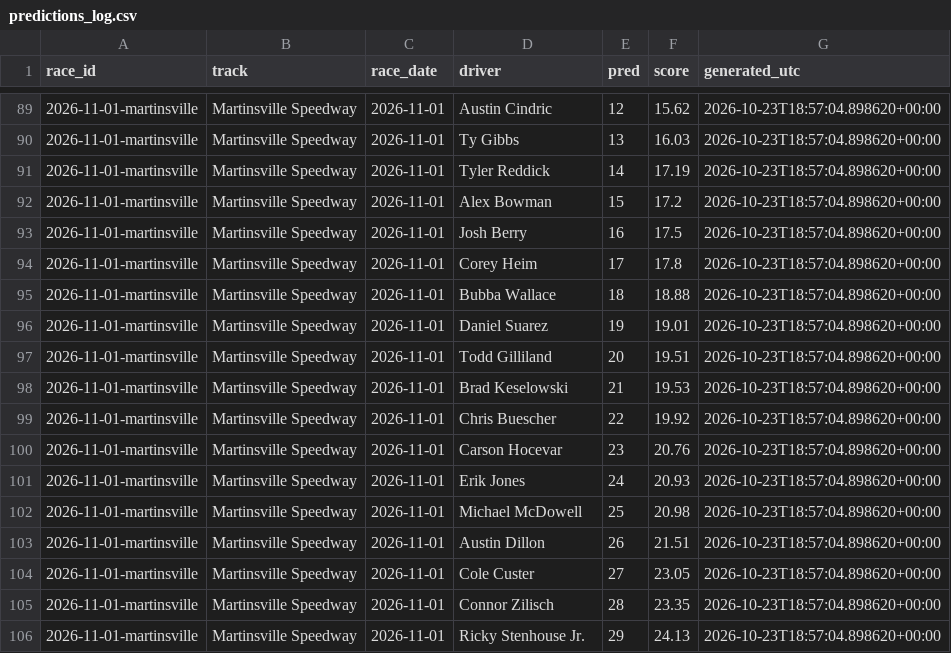
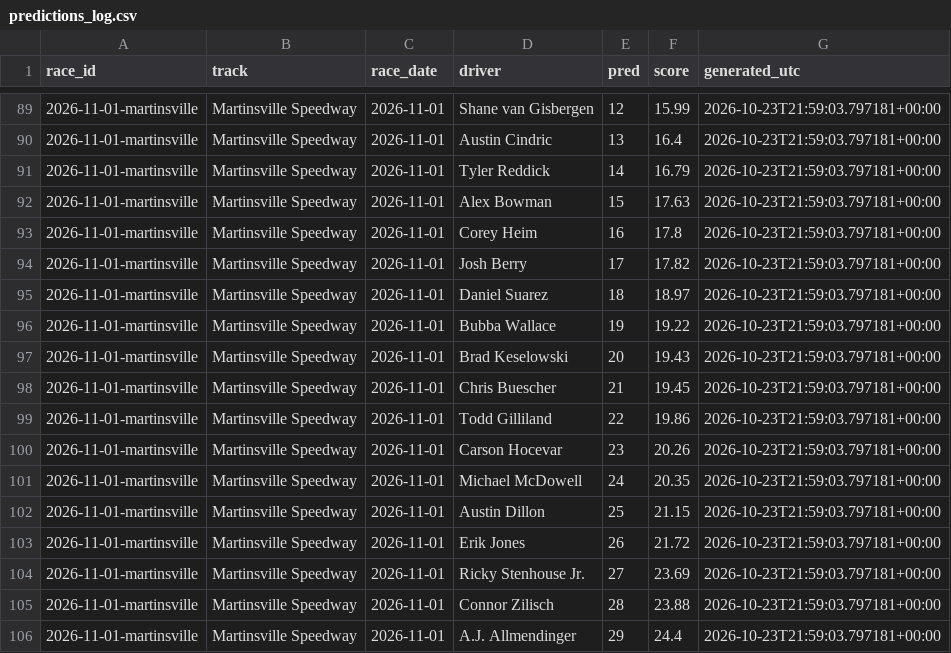
Before and after one commit to BlkShdw02/NASCAR-dashboard, a CSV file: data/predictions_log.csv, drawn as a sheet; only a part is shown, gaps mark what is left out; the diff covers the shown part only.

```diff
--- a/data/predictions_log.csv
+++ b/data/predictions_log.csv
@@ -89,18 +89,18 @@ race_id,track,race_date,driver,pred,score,generated_utc
-2026-11-01-martinsville,Martinsville Speedway,2026-11-01,Austin Cindric,12,15.62,2026-10-23T18:57:04.898620+00:00
-2026-11-01-martinsville,Martinsville Speedway,2026-11-01,Ty Gibbs,13,16.03,2026-10-23T18:57:04.898620+00:00
-2026-11-01-martinsville,Martinsville Speedway,2026-11-01,Tyler Reddick,14,17.19,2026-10-23T18:57:04.898620+00:00
-2026-11-01-martinsville,Martinsville Speedway,2026-11-01,Alex Bowman,15,17.2,2026-10-23T18:57:04.898620+00:00
-2026-11-01-martinsville,Martinsville Speedway,2026-11-01,Josh Berry,16,17.5,2026-10-23T18:57:04.898620+00:00
-2026-11-01-martinsville,Martinsville Speedway,2026-11-01,Corey Heim,17,17.8,2026-10-23T18:57:04.898620+00:00
-2026-11-01-martinsville,Martinsville Speedway,2026-11-01,Bubba Wallace,18,18.88,2026-10-23T18:57:04.898620+00:00
-2026-11-01-martinsville,Martinsville Speedway,2026-11-01,Daniel Suarez,19,19.01,2026-10-23T18:57:04.898620+00:00
-2026-11-01-martinsville,Martinsville Speedway,2026-11-01,Todd Gilliland,20,19.51,2026-10-23T18:57:04.898620+00:00
-2026-11-01-martinsville,Martinsville Speedway,2026-11-01,Brad Keselowski,21,19.53,2026-10-23T18:57:04.898620+00:00
-2026-11-01-martinsville,Martinsville Speedway,2026-11-01,Chris Buescher,22,19.92,2026-10-23T18:57:04.898620+00:00
-2026-11-01-martinsville,Martinsville Speedway,2026-11-01,Carson Hocevar,23,20.76,2026-10-23T18:57:04.898620+00:00
-2026-11-01-martinsville,Martinsville Speedway,2026-11-01,Erik Jones,24,20.93,2026-10-23T18:57:04.898620+00:00
-2026-11-01-martinsville,Martinsville Speedway,2026-11-01,Michael McDowell,25,20.98,2026-10-23T18:57:04.898620+00:00
-2026-11-01-martinsville,Martinsville Speedway,2026-11-01,Austin Dillon,26,21.51,2026-10-23T18:57:04.898620+00:00
-2026-11-01-martinsville,Martinsville Speedway,2026-11-01,Cole Custer,27,23.05,2026-10-23T18:57:04.898620+00:00
-2026-11-01-martinsville,Martinsville Speedway,2026-11-01,Connor Zilisch,28,23.35,2026-10-23T18:57:04.898620+00:00
-2026-11-01-martinsville,Martinsville Speedway,2026-11-01,Ricky Stenhouse Jr.,29,24.13,2026-10-23T18:57:04.898620+00:00
+2026-11-01-martinsville,Martinsville Speedway,2026-11-01,Shane van Gisbergen,12,15.99,2026-10-23T21:59:03.797181+00:00
+2026-11-01-martinsville,Martinsville Speedway,2026-11-01,Austin Cindric,13,16.4,2026-10-23T21:59:03.797181+00:00
+2026-11-01-martinsville,Martinsville Speedway,2026-11-01,Tyler Reddick,14,16.79,2026-10-23T21:59:03.797181+00:00
+2026-11-01-martinsville,Martinsville Speedway,2026-11-01,Alex Bowman,15,17.63,2026-10-23T21:59:03.797181+00:00
+2026-11-01-martinsville,Martinsville Speedway,2026-11-01,Corey Heim,16,17.8,2026-10-23T21:59:03.797181+00:00
+2026-11-01-martinsville,Martinsville Speedway,2026-11-01,Josh Berry,17,17.82,2026-10-23T21:59:03.797181+00:00
+2026-11-01-martinsville,Martinsville Speedway,2026-11-01,Daniel Suarez,18,18.97,2026-10-23T21:59:03.797181+00:00
+2026-11-01-martinsville,Martinsville Speedway,2026-11-01,Bubba Wallace,19,19.22,2026-10-23T21:59:03.797181+00:00
+2026-11-01-martinsville,Martinsville Speedway,2026-11-01,Brad Keselowski,20,19.43,2026-10-23T21:59:03.797181+00:00
+2026-11-01-martinsville,Martinsville Speedway,2026-11-01,Chris Buescher,21,19.45,2026-10-23T21:59:03.797181+00:00
+2026-11-01-martinsville,Martinsville Speedway,2026-11-01,Todd Gilliland,22,19.86,2026-10-23T21:59:03.797181+00:00
+2026-11-01-martinsville,Martinsville Speedway,2026-11-01,Carson Hocevar,23,20.26,2026-10-23T21:59:03.797181+00:00
+2026-11-01-martinsville,Martinsville Speedway,2026-11-01,Michael McDowell,24,20.35,2026-10-23T21:59:03.797181+00:00
+2026-11-01-martinsville,Martinsville Speedway,2026-11-01,Austin Dillon,25,21.15,2026-10-23T21:59:03.797181+00:00
+2026-11-01-martinsville,Martinsville Speedway,2026-11-01,Erik Jones,26,21.72,2026-10-23T21:59:03.797181+00:00
+2026-11-01-martinsville,Martinsville Speedway,2026-11-01,Ricky Stenhouse Jr.,27,23.69,2026-10-23T21:59:03.797181+00:00
+2026-11-01-martinsville,Martinsville Speedway,2026-11-01,Connor Zilisch,28,23.88,2026-10-23T21:59:03.797181+00:00
+2026-11-01-martinsville,Martinsville Speedway,2026-11-01,A.J. Allmendinger,29,24.4,2026-10-23T21:59:03.797181+00:00
```
Also changed, not shown: 130 edited cells elsewhere in this file, 1 other file.
